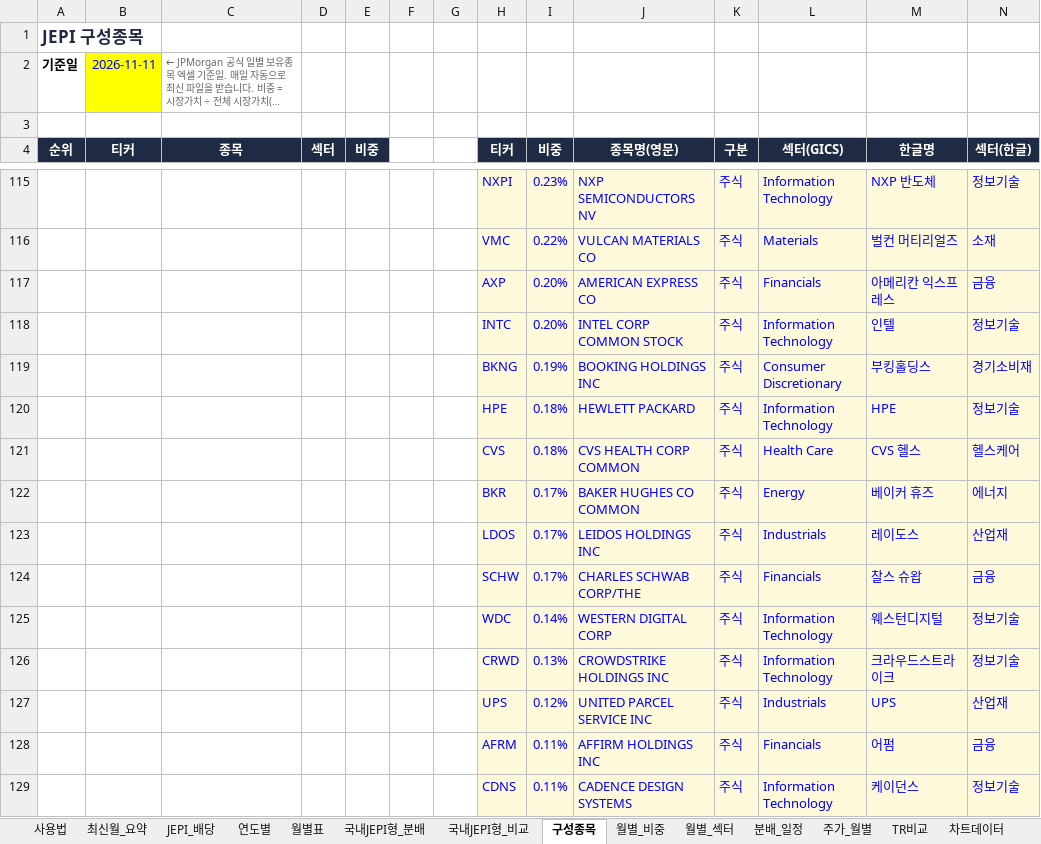
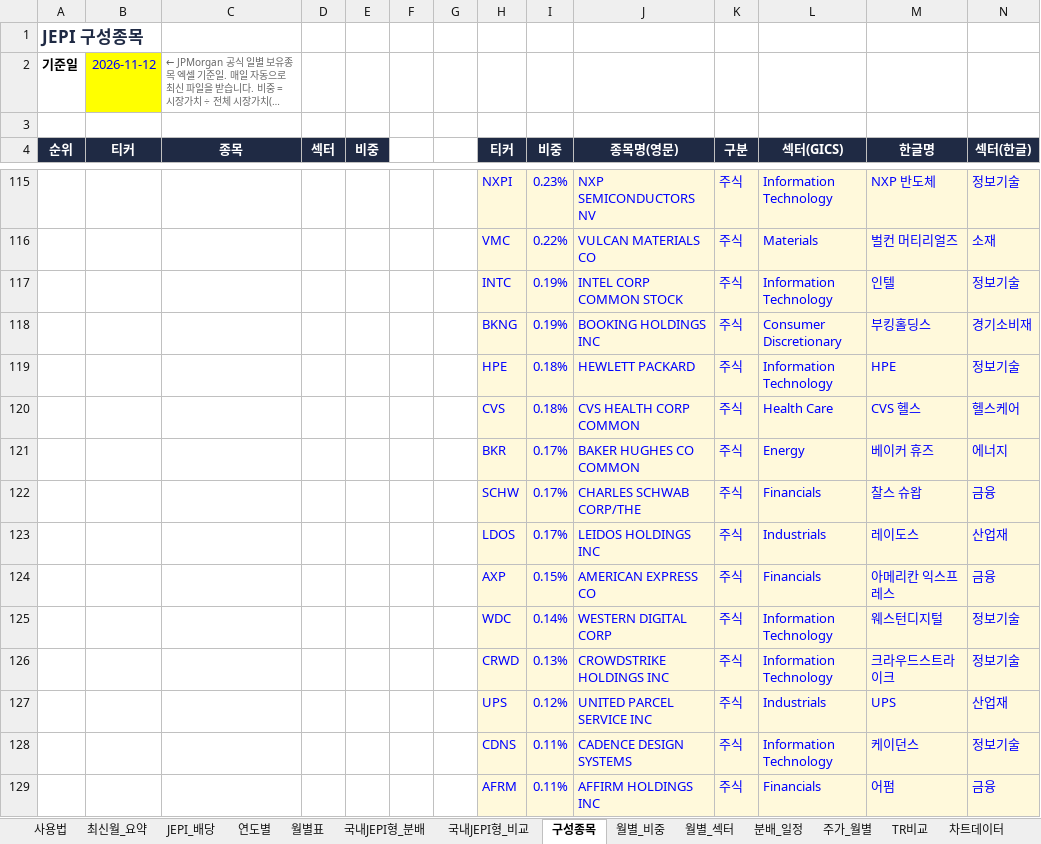
Before and after one commit to ttokjaeTV/jepi-tracker, an Excel workbook: downloads/jepi_dividend_tracker.xlsx, sheet 구성종목, drawn as a sheet; only a part is shown, gaps mark what is left out; long unchanged cells end in …; values as stored, in another font and other column widths than the file's, no borders; charts and pictures not drawn; removed rows and columns are numbered as before the commit, all else as after; the diff covers the shown part only; the diff names each change by its address in the sheet, - before the commit and + after, or states it on an @@ line.

```diff
--- a/downloads/jepi_dividend_tracker.xlsx (sheet 구성종목)
+++ b/downloads/jepi_dividend_tracker.xlsx (sheet 구성종목)
-B2 (티커): 2026-11-11
+B2 (티커): 2026-11-12
-row 117:  |  |  |  |  |  |  | AXP | 0.20% | AMERICAN EXPRESS CO | 주식 | Financials | 아메리칸 익스프레스 | 금융
-I117 (비중): 0.20%
+I117 (비중): 0.19%
@@ row 124 moved to row 122: SCHW @@
+row 124:  |  |  |  |  |  |  | AXP | 0.15% | AMERICAN EXPRESS CO | 주식 | Financials | 아메리칸 익스프레스 | 금융
@@ row 129 moved to row 128: CDNS @@
```
Also changed, not shown: 30 added rows, 30 removed rows, 1 moved row, 75 edited cells, cell formats and row numbers in column A elsewhere in this sheet, sheet 사용법, 2 other files.
